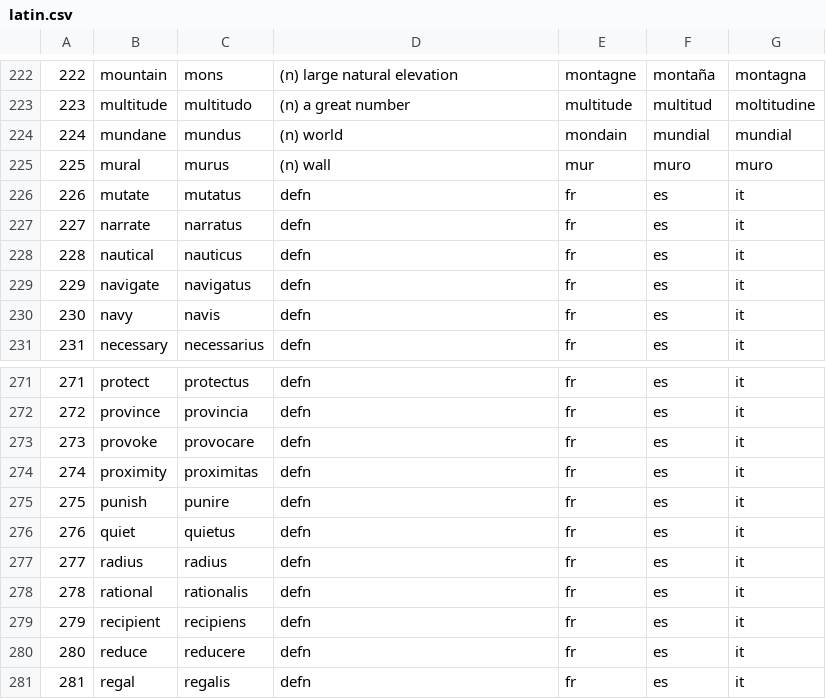
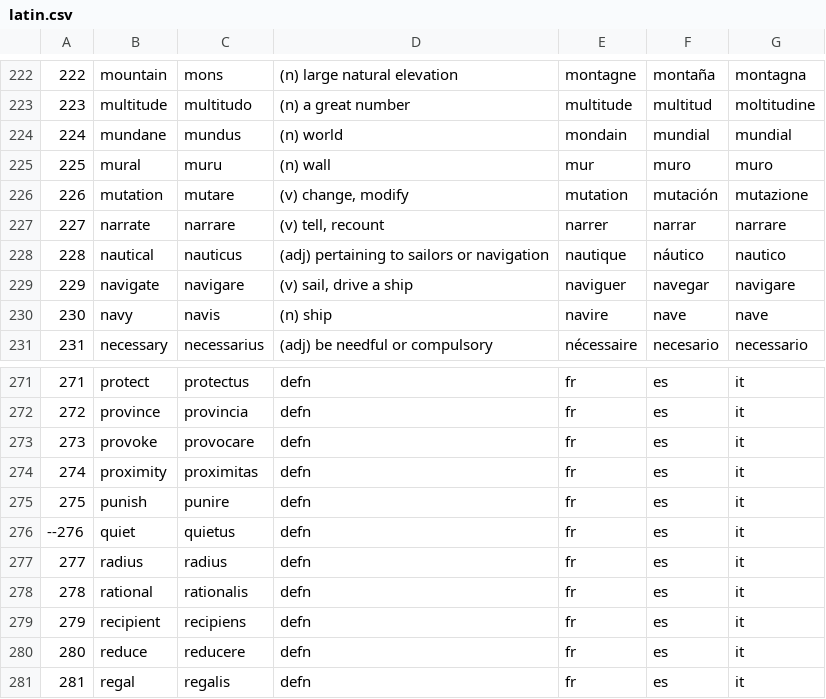
Before and after one commit to ValuedMammal/dante, a CSV file: latin.csv, drawn as a sheet; only a part is shown, gaps mark what is left out; the diff covers the shown part only.

Commit message:
add rows

```diff
--- a/latin.csv
+++ b/latin.csv
@@ -224,8 +224,8 @@
 224,mundane,mundus,"(n) world",mondain,mundial,mundial
-225,mural,murus,"(n) wall",mur,muro,muro
-226,mutate,mutatus,"defn",fr,es,it
-227,narrate,narratus,"defn",fr,es,it
-228,nautical,nauticus,"defn",fr,es,it
-229,navigate,navigatus,"defn",fr,es,it
-230,navy,navis,"defn",fr,es,it
-231,necessary,necessarius,"defn",fr,es,it
+225,mural,muru,"(n) wall",mur,muro,muro
+226,mutation,mutare,"(v) change, modify",mutation,mutación,mutazione
+227,narrate,narrare,"(v) tell, recount",narrer,narrar,narrare
+228,nautical,nauticus,"(adj) pertaining to sailors or navigation",nautique,náutico,nautico
+229,navigate,navigare,"(v) sail, drive a ship",naviguer,navegar,navigare
+230,navy,navis,"(n) ship",navire,nave,nave
+231,necessary,necessarius,"(adj) be needful or compulsory",nécessaire,necesario,necessario
@@ -275,3 +275,3 @@
 275,punish,punire,"defn",fr,es,it
-276,quiet,quietus,"defn",fr,es,it
+--276,quiet,quietus,"defn",fr,es,it
 277,radius,radius,"defn",fr,es,it
```
Also changed, not shown: 94 edited cells elsewhere in this file.
